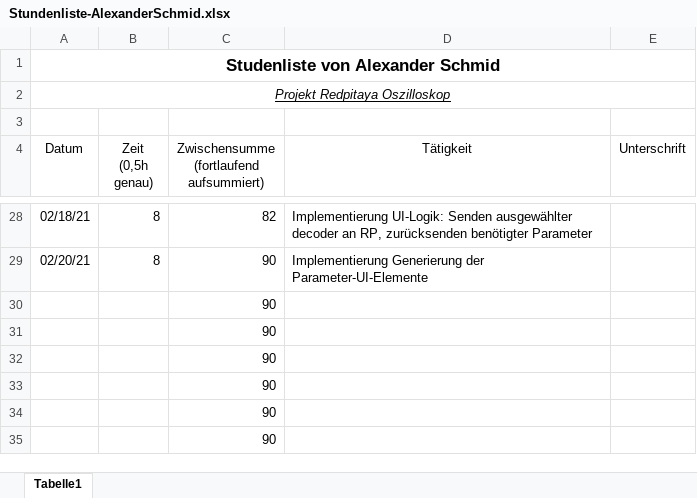
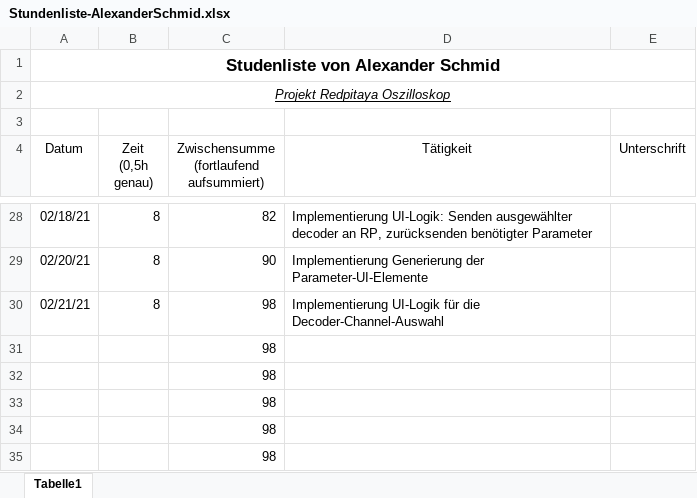
Before and after one commit to cSharpler2946/HSP-RPOSC-Redpitaya-Oszilloskop, an Excel workbook: stundenlisten/Stundenliste-AlexanderSchmid.xlsx, sheet Tabelle1, drawn as a sheet; only a part is shown, gaps mark what is left out; values as stored, in another font and other column widths than the file's, no borders; removed rows and columns are numbered as before the commit, all else as after; the diff names each change by its address in the sheet, - before the commit and + after, or states it on an @@ line.

Commit message:
Implemented decoder channel selection in UI

```diff
--- a/stundenlisten/Stundenliste-AlexanderSchmid.xlsx (sheet Tabelle1)
+++ b/stundenlisten/Stundenliste-AlexanderSchmid.xlsx (sheet Tabelle1)
-row 30:  |  | 90
+row 30: 02/21/21 | 8 | 98 | Implementierung UI-Logik für die Decoder-Channel-Auswahl
-C31:C35: 90
+C31:C35: 98
```
Also changed, not shown: 5 other files.
